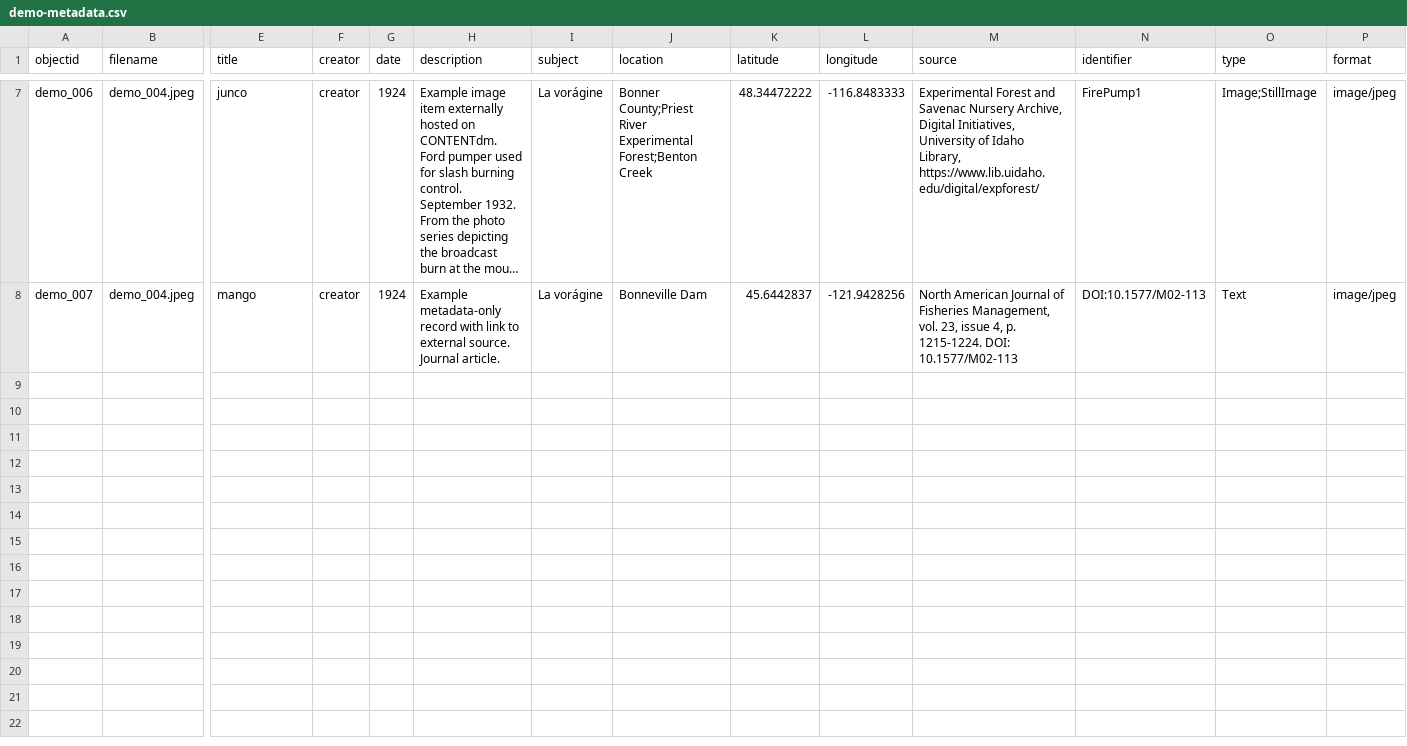
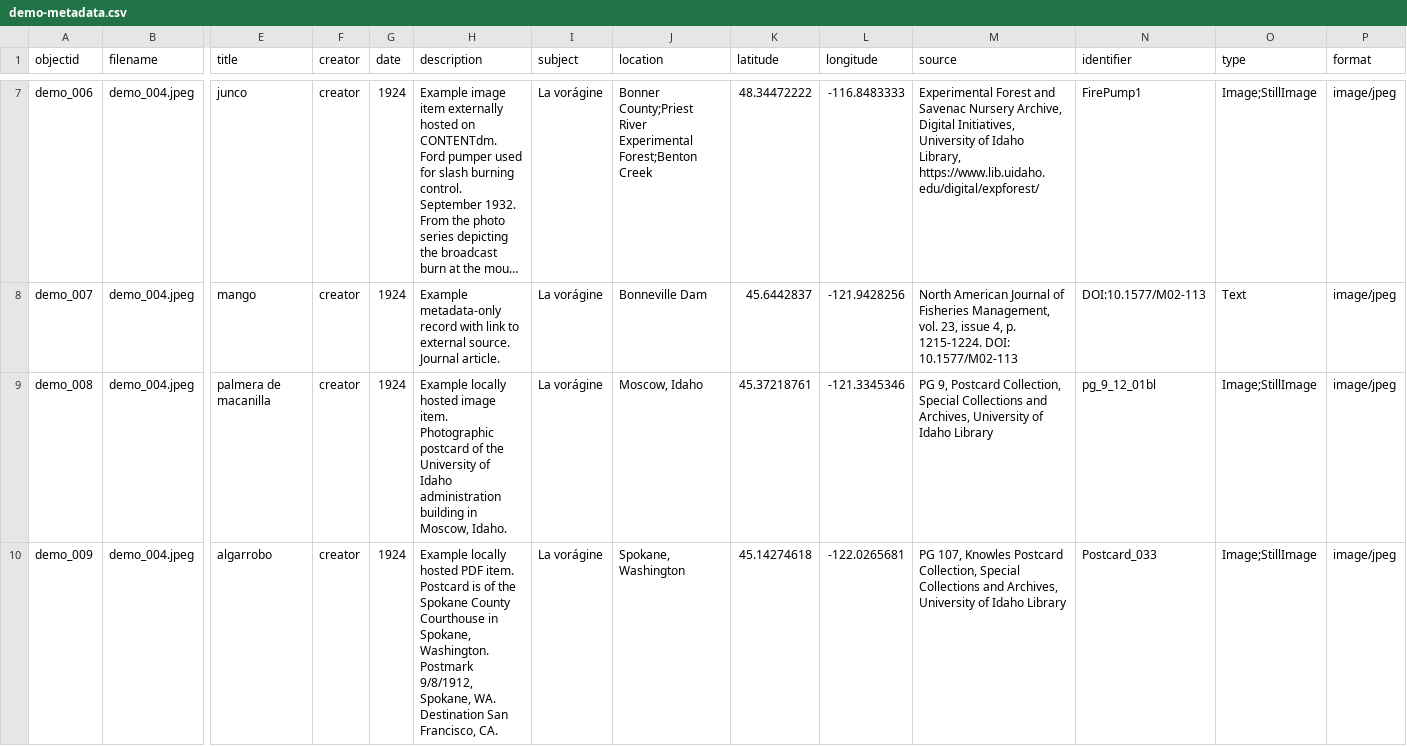
Before and after one commit to cgrillo98/voragine, a CSV file: _data/demo-metadata.csv, drawn as a sheet; only a part is shown, gaps mark what is left out; long unchanged cells end in …; rows hold the shown columns only; the diff covers the shown part only; the diff names each change by its address in the sheet, - before the commit and + after, or states it on an @@ line.

Commit message:
Update demo-metadata.csv

```diff
--- a/_data/demo-metadata.csv
+++ b/_data/demo-metadata.csv
+row 9: demo_008 | demo_004.jpeg | palmera de macanilla | creator | 1924 | Example locally hosted image item. Photographic postcard of the University of Idaho administration building in Moscow, Idaho. | La vorágine | Moscow, Idaho | 45.37218761 | -121.3345346 | PG 9, Postcard Collection, Special Collections and Archives, University of Idaho Library | pg_9_12_01bl | Image;StillImage | image/jpeg
+row 10: demo_009 | demo_004.jpeg | algarrobo | creator | 1924 | Example locally hosted PDF item. Postcard is of the Spokane County Courthouse in Spokane, Washington. Postmark 9/8/1912, Spokane, WA. Destination San Francisco, CA. | La vorágine | Spokane, Washington | 45.14274618 | -122.0265681 | PG 107, Knowles Postcard Collection, Special Collections and Archives, University of Idaho Library | Postcard_033 | Image;StillImage | image/jpeg
```
Also changed, not shown: 5 added rows elsewhere in this file.
